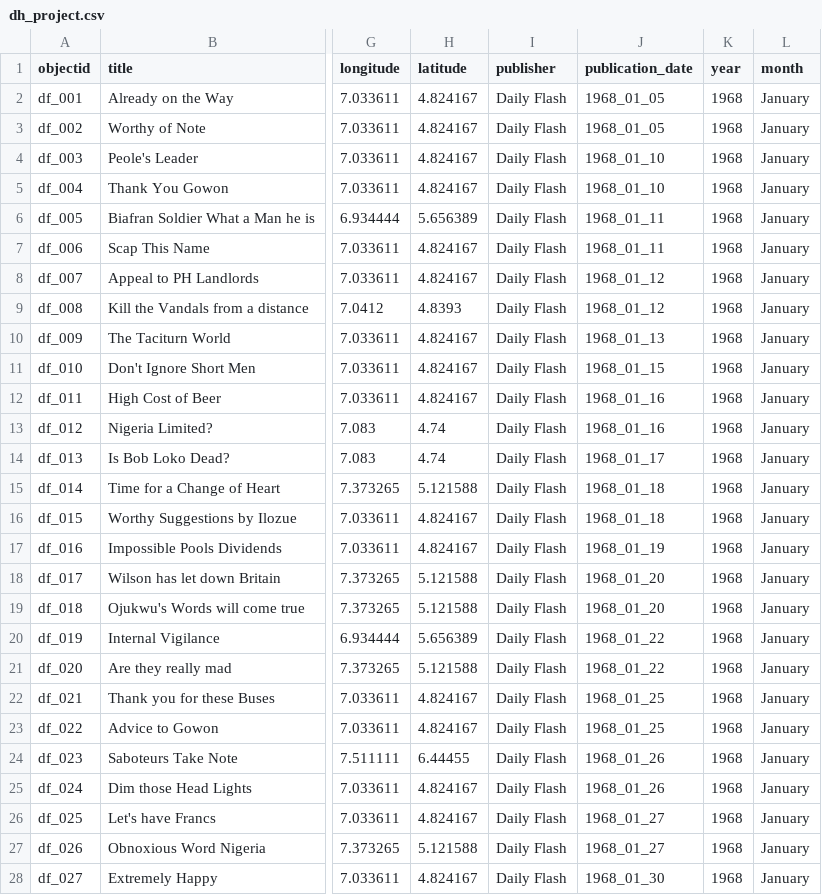
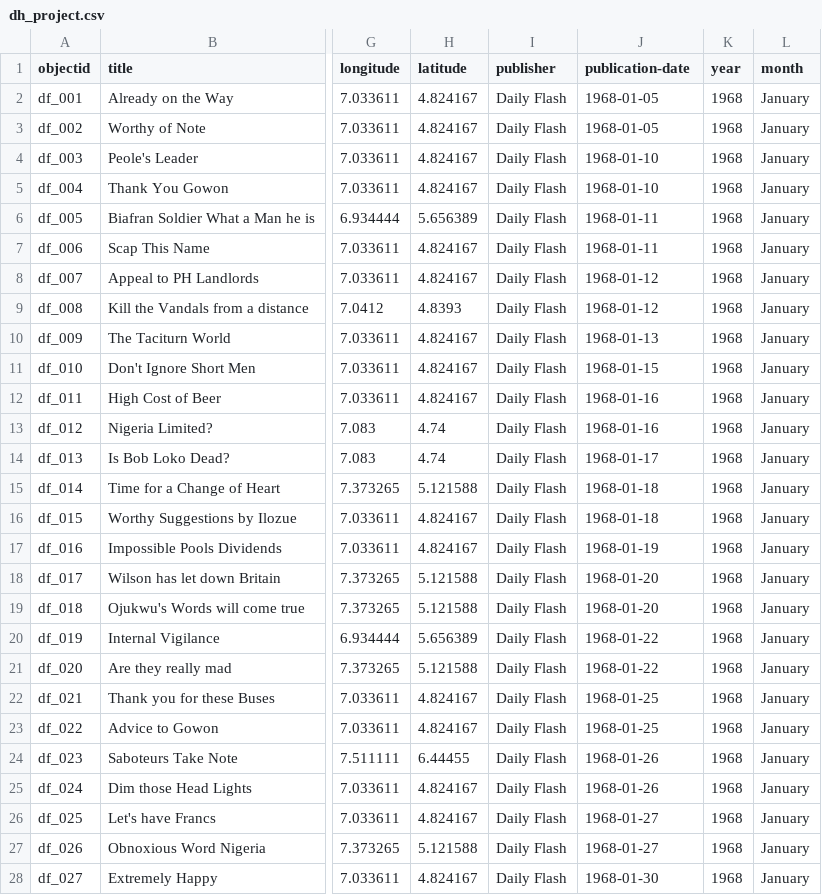
Before and after one commit to akinniyibj-droid/Biafra-DH, a CSV file: _data/dh_project.csv, drawn as a sheet; only a part is shown, gaps mark what is left out; the diff covers the shown part only; the diff names each change by its address in the sheet, - before the commit and + after, or states it on an @@ line.

Commit message:
update column

```diff
--- a/_data/dh_project.csv
+++ b/_data/dh_project.csv
-J1: publication_date
+J1: publication-date
-J2:J3 (publication-date): 1968_01_05
+J2:J3 (publication-date): 1968-01-05
-J4:J5 (publication-date): 1968_01_10
+J4:J5 (publication-date): 1968-01-10
-J6:J7 (publication-date): 1968_01_11
+J6:J7 (publication-date): 1968-01-11
-J8:J9 (publication-date): 1968_01_12
+J8:J9 (publication-date): 1968-01-12
-J10 (publication-date): 1968_01_13
+J10 (publication-date): 1968-01-13
-J11 (publication-date): 1968_01_15
+J11 (publication-date): 1968-01-15
-J12:J13 (publication-date): 1968_01_16
+J12:J13 (publication-date): 1968-01-16
-J14 (publication-date): 1968_01_17
+J14 (publication-date): 1968-01-17
-J15:J16 (publication-date): 1968_01_18
+J15:J16 (publication-date): 1968-01-18
-J17 (publication-date): 1968_01_19
+J17 (publication-date): 1968-01-19
-J18:J19 (publication-date): 1968_01_20
+J18:J19 (publication-date): 1968-01-20
-J20:J21 (publication-date): 1968_01_22
+J20:J21 (publication-date): 1968-01-22
-J22:J23 (publication-date): 1968_01_25
+J22:J23 (publication-date): 1968-01-25
-J24:J25 (publication-date): 1968_01_26
+J24:J25 (publication-date): 1968-01-26
-J26:J27 (publication-date): 1968_01_27
+J26:J27 (publication-date): 1968-01-27
-J28 (publication-date): 1968_01_30
+J28 (publication-date): 1968-01-30
```
Also changed, not shown: 99 edited cells elsewhere in this file.
